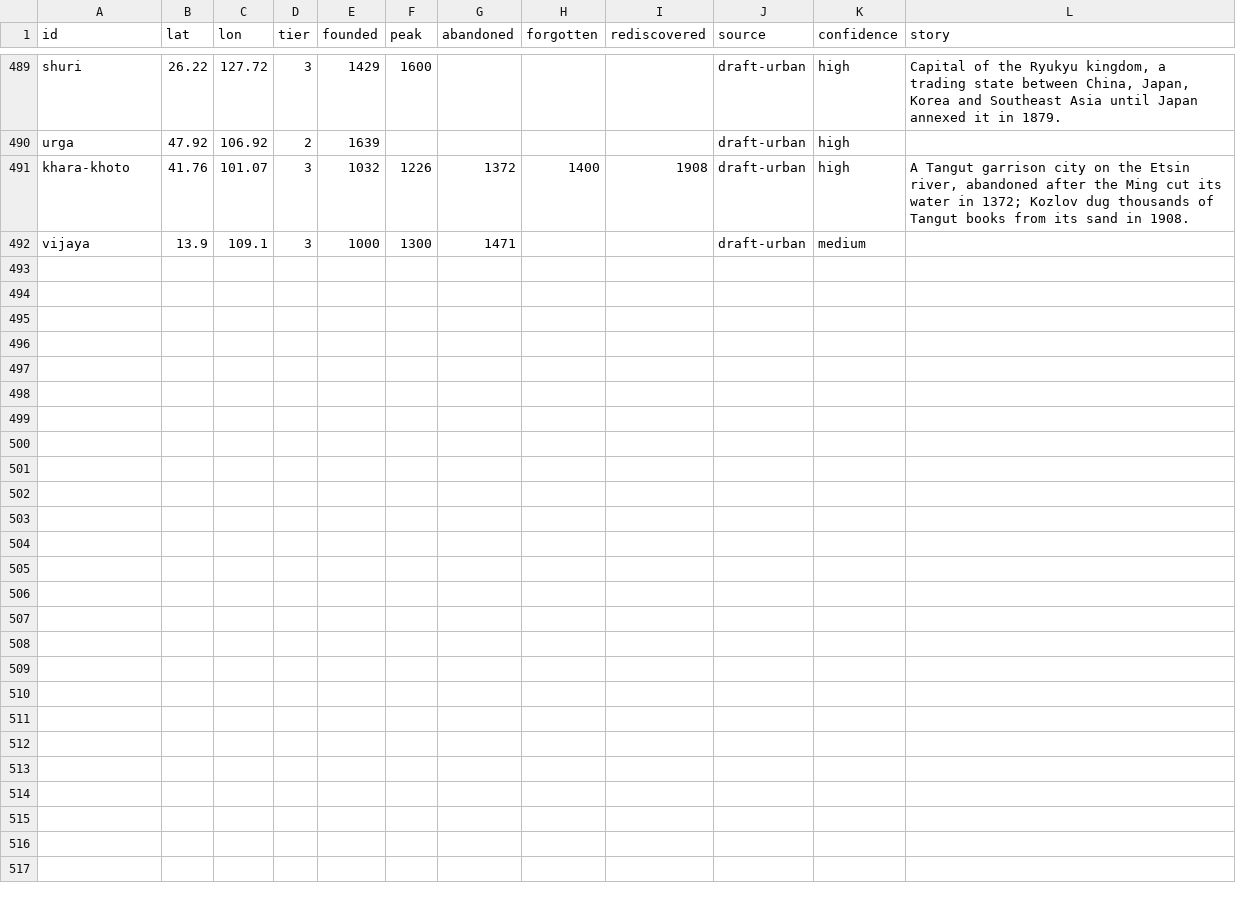
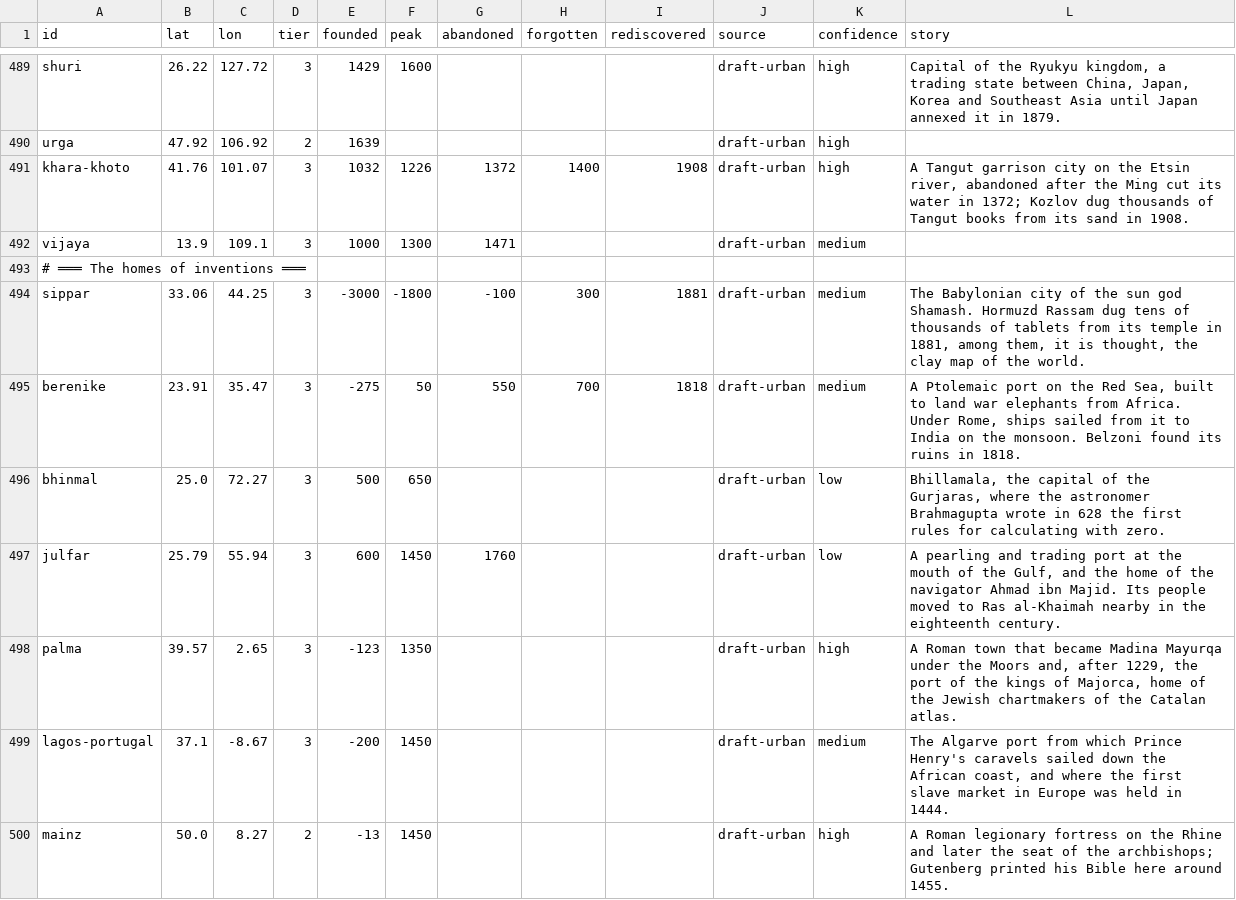
Before and after one commit to Greenere/the-world-we-know, a CSV file: data/cities.csv, drawn as a sheet; only a part is shown, gaps mark what is left out; the diff covers the shown part only; the diff names each change by its address in the sheet, - before the commit and + after, or states it on an @@ line.

```diff
--- a/data/cities.csv
+++ b/data/cities.csv
+row 493: # ═══ The homes of inventions ═══
+row 494: sippar | 33.06 | 44.25 | 3 | -3000 | -1800 | -100 | 300 | 1881 | draft-urban | medium | The Babylonian city of the sun god Shamash. Hormuzd Rassam dug tens of thousands of tablets from its temple in 1881, among them, it is thought, the clay map of the world.
+row 495: berenike | 23.91 | 35.47 | 3 | -275 | 50 | 550 | 700 | 1818 | draft-urban | medium | A Ptolemaic port on the Red Sea, built to land war elephants from Africa. Under Rome, ships sailed from it to India on the monsoon. Belzoni found its ruins in 1818.
+row 496: bhinmal | 25.0 | 72.27 | 3 | 500 | 650 |  |  |  | draft-urban | low | Bhillamala, the capital of the Gurjaras, where the astronomer Brahmagupta wrote in 628 the first rules for calculating with zero.
+row 497: julfar | 25.79 | 55.94 | 3 | 600 | 1450 | 1760 |  |  | draft-urban | low | A pearling and trading port at the mouth of the Gulf, and the home of the navigator Ahmad ibn Majid. Its people moved to Ras al-Khaimah nearby in the eighteenth century.
+row 498: palma | 39.57 | 2.65 | 3 | -123 | 1350 |  |  |  | draft-urban | high | A Roman town that became Madina Mayurqa under the Moors and, after 1229, the port of the kings of Majorca, home of the Jewish chartmakers of the Catalan atlas.
+row 499: lagos-portugal | 37.1 | -8.67 | 3 | -200 | 1450 |  |  |  | draft-urban | medium | The Algarve port from which Prince Henry's caravels sailed down the African coast, and where the first slave market in Europe was held in 1444.
+row 500: mainz | 50.0 | 8.27 | 2 | -13 | 1450 |  |  |  | draft-urban | high | A Roman legionary fortress on the Rhine and later the seat of the archbishops; Gutenberg printed his Bible here around 1455.
```
Also changed, not shown: 8 added rows elsewhere in this file, data/names.csv, 9 other files.
